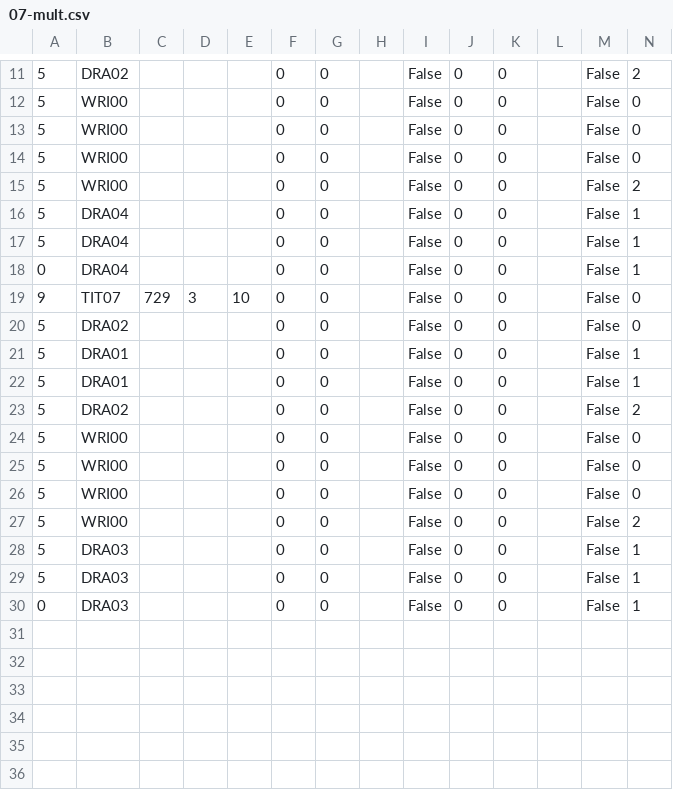
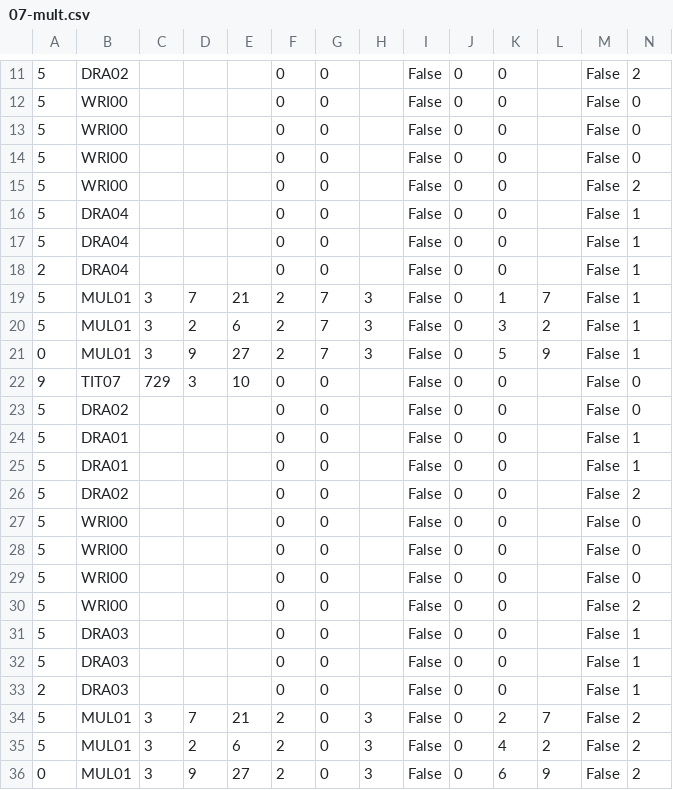
Before and after one commit to jforget/raku-Arithmetic-PaperAndPencil, a CSV file: t/data/07-mult.csv, drawn as a sheet; only a part is shown, gaps mark what is left out; addresses are those after the commit; rows hold the shown columns only; the diff names each change by its address in the sheet, - before the commit and + after, or states it on an @@ line.

```diff
--- a/t/data/07-mult.csv
+++ b/t/data/07-mult.csv
-A18: 0
+A18: 2
+row 19: 5 | MUL01 | 3 | 7 | 21 | 2 | 7 | 3 | False | 0 | 1 | 7 | False | 1
+row 20: 5 | MUL01 | 3 | 2 | 6 | 2 | 7 | 3 | False | 0 | 3 | 2 | False | 1
+row 21: 0 | MUL01 | 3 | 9 | 27 | 2 | 7 | 3 | False | 0 | 5 | 9 | False | 1
-A33: 0
+A33: 2
+row 34: 5 | MUL01 | 3 | 7 | 21 | 2 | 0 | 3 | False | 0 | 2 | 7 | False | 2
+row 35: 5 | MUL01 | 3 | 2 | 6 | 2 | 0 | 3 | False | 0 | 4 | 2 | False | 2
+row 36: 0 | MUL01 | 3 | 9 | 27 | 2 | 0 | 3 | False | 0 | 6 | 9 | False | 2
```
Also changed, not shown: 4 other files.
